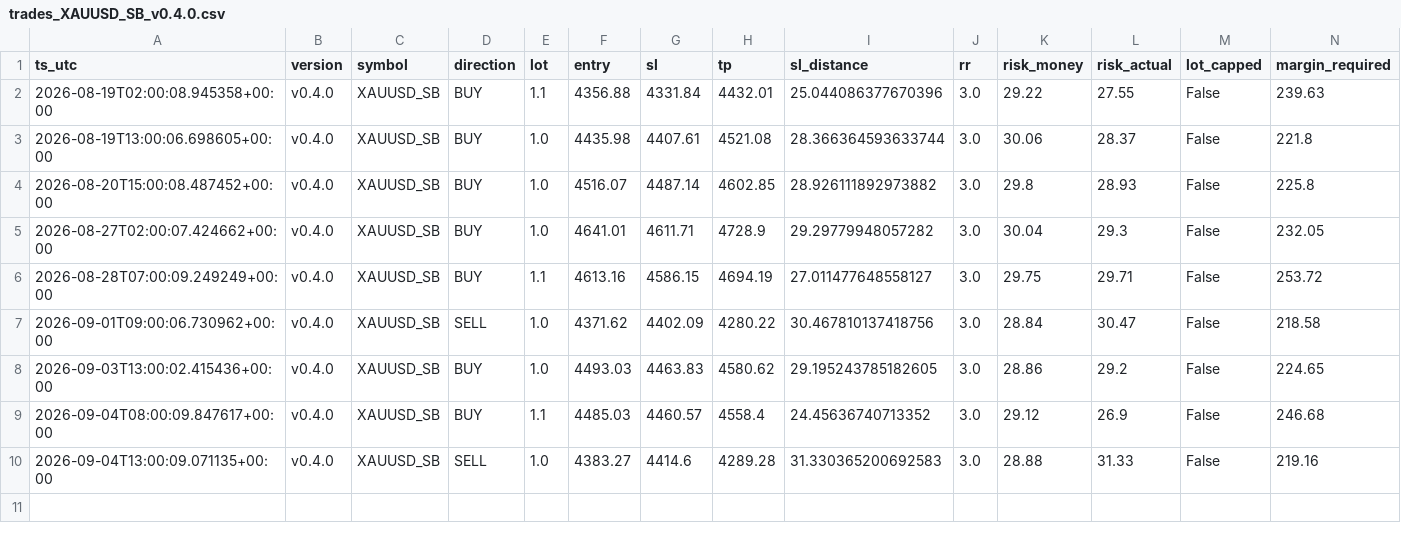
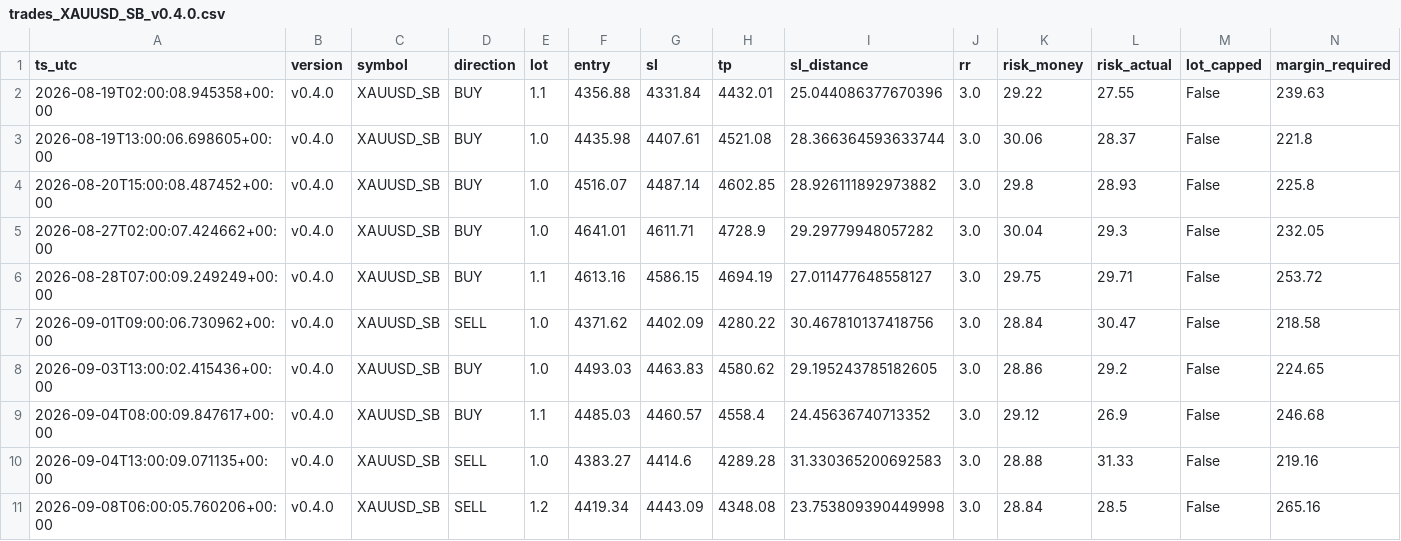
Before and after one commit to jorgenofuentes/tb-logs, a CSV file: trades_XAUUSD_SB_v0.4.0.csv, drawn as a sheet; only a part is shown; rows hold the shown columns only; the diff names each change by its address in the sheet, - before the commit and + after, or states it on an @@ line.

```diff
--- a/trades_XAUUSD_SB_v0.4.0.csv
+++ b/trades_XAUUSD_SB_v0.4.0.csv
+row 11: 2026-09-08T06:00:05.760206+00:00 | v0.4.0 | XAUUSD_SB | SELL | 1.2 | 4419.34 | 4443.09 | 4348.08 | 23.753809390449998 | 3.0 | 28.84 | 28.5 | False | 265.16
```
Also changed, not shown: signals_US30_SB_v0.4.0.csv, signals_XAUUSD_SB_v0.4.0.csv, 7 other files.
